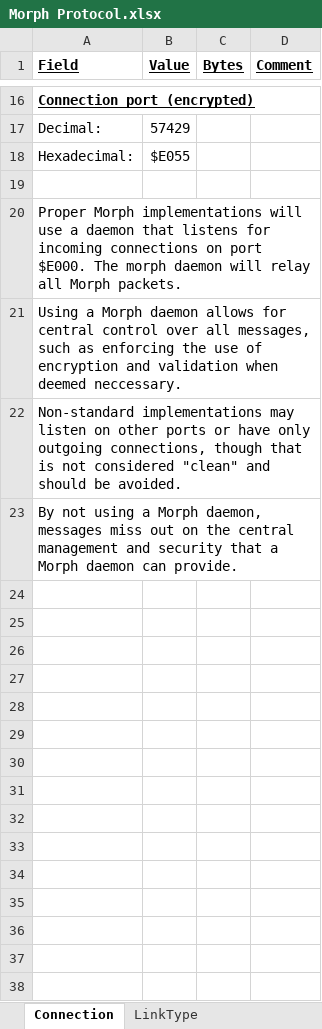
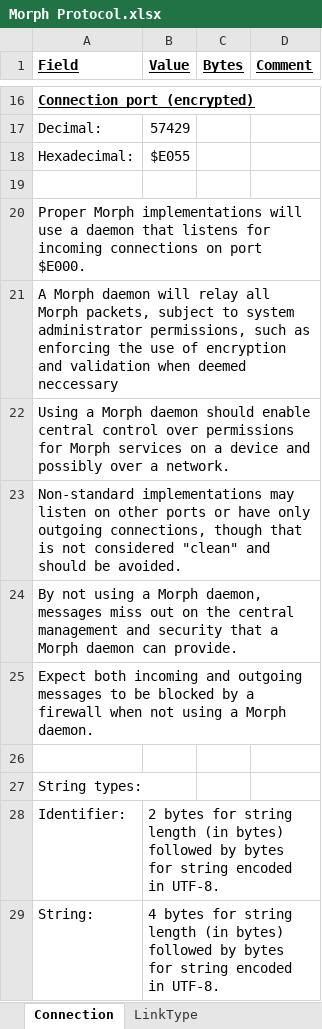
Before and after one commit to BatSoft-Morph/Definition, an Excel workbook: Protocol/Morph Protocol.xlsx, sheet Connection, drawn as a sheet; only a part is shown, gaps mark what is left out; values as stored, in another font and other column widths than the file's, no borders; the diff names each change by its address in the sheet, - before the commit and + after, or states it on an @@ line.

Commit message:
Quite liking new SimpleType definition.

```diff
--- a/Protocol/Morph Protocol.xlsx (sheet Connection)
+++ b/Protocol/Morph Protocol.xlsx (sheet Connection)
-A20 (Field): …port $E000. The morph daemon will relay all Morph packets.
+A20 (Field): …port $E000.
-A21 (Field): Using a Morph daemon allows for central control over all messages, such as enforcing the use of encryption and validation when deemed neccessary.
+A21 (Field): A Morph daemon will relay all Morph packets, subject to system administrator permissions, such as enforcing the use of encryption and validation when deemed neccessary
+row 22: Using a Morph daemon should enable central control over permissions for Morph services on a device and possibly over a network.
+row 25: Expect both incoming and outgoing messages to be blocked by a firewall when not using a Morph daemon.
+row 26: (empty)
+row 27: String types:
+row 28: Identifier: | 2 bytes for string length (in bytes) followed by bytes for string encoded in UTF-8.
+row 29: String: | 4 bytes for string length (in bytes) followed by bytes for string encoded in UTF-8.
```
Also changed, not shown: sheet SimpleType, sheet LinkType, sheet ValueType, hidden cells.
